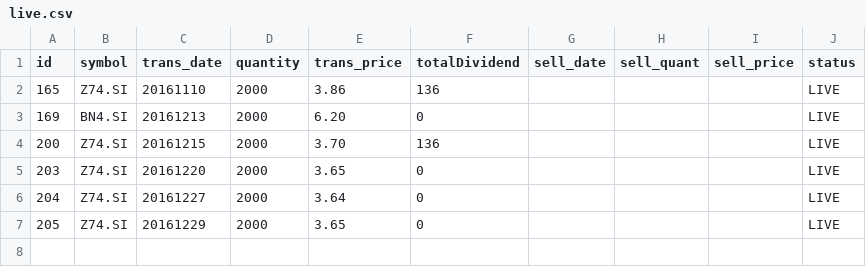
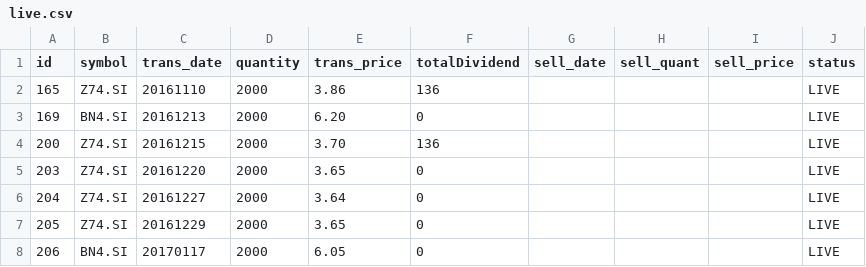
Before and after one commit to ozyxzzzss/git_csv, a CSV file: live.csv, drawn as a sheet; the diff names each change by its address in the sheet, - before the commit and + after, or states it on an @@ line.

Commit message:
Update live.csv

```diff
--- a/live.csv
+++ b/live.csv
+row 8: 206 | BN4.SI | 20170117 | 2000 | 6.05 | 0 |  |  |  | LIVE
```
